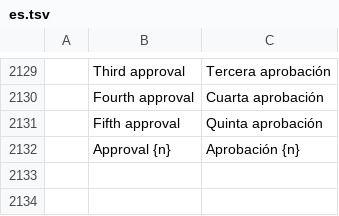
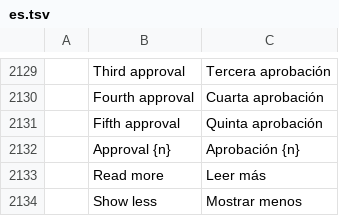
Before and after one commit to julien-langlois/gitlab-tracker, a TSV file: gitlab-tracker/i18n/es.tsv, drawn as a sheet; only a part is shown, gaps mark what is left out; the diff names each change by its address in the sheet, - before the commit and + after, or states it on an @@ line.

Commit message:
feat(gui): the MR page's description moves to the main column, folded when long, with "Read more"

```diff
--- a/gitlab-tracker/i18n/es.tsv
+++ b/gitlab-tracker/i18n/es.tsv
+row 2133:  | Read more | Leer más
+row 2134:  | Show less | Mostrar menos
```
Also changed, not shown: gitlab-tracker/i18n/de.tsv, gitlab-tracker/i18n/fr.tsv, 6 other files.
